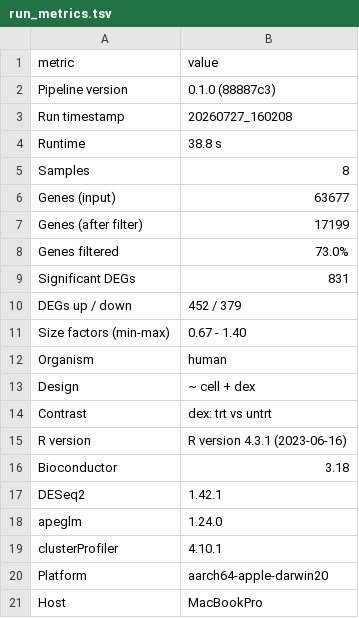
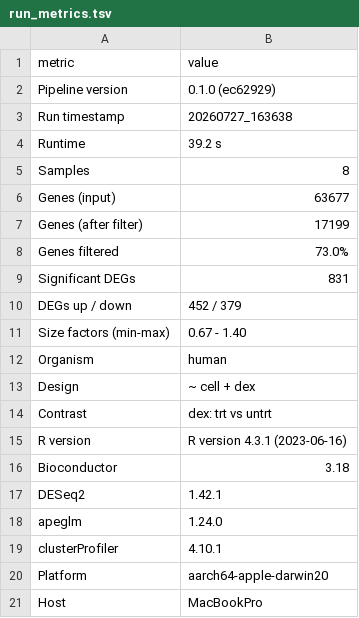
Before and after one commit to dansapozhnikov/rnaseq-de-pipeline, a TSV file: examples/airway/qc/run_metrics.tsv, drawn as a sheet.

```diff
--- a/examples/airway/qc/run_metrics.tsv
+++ b/examples/airway/qc/run_metrics.tsv
@@ -1,5 +1,5 @@
 metric	value
-Pipeline version	0.1.0 (88887c3)
-Run timestamp	20260727_160208
-Runtime	38.8 s
+Pipeline version	0.1.0 (ec62929)
+Run timestamp	20260727_163638
+Runtime	39.2 s
 Samples	8
```
Also changed, not shown: examples/airway/qc/qc_results.tsv, 9 other files.
